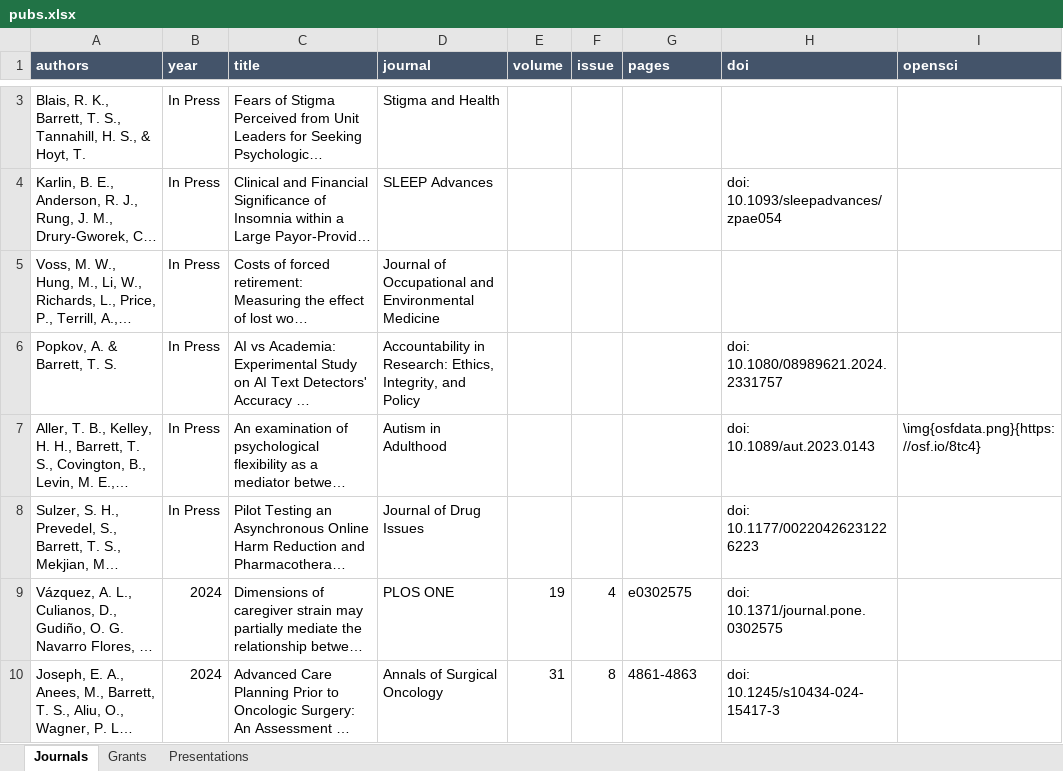
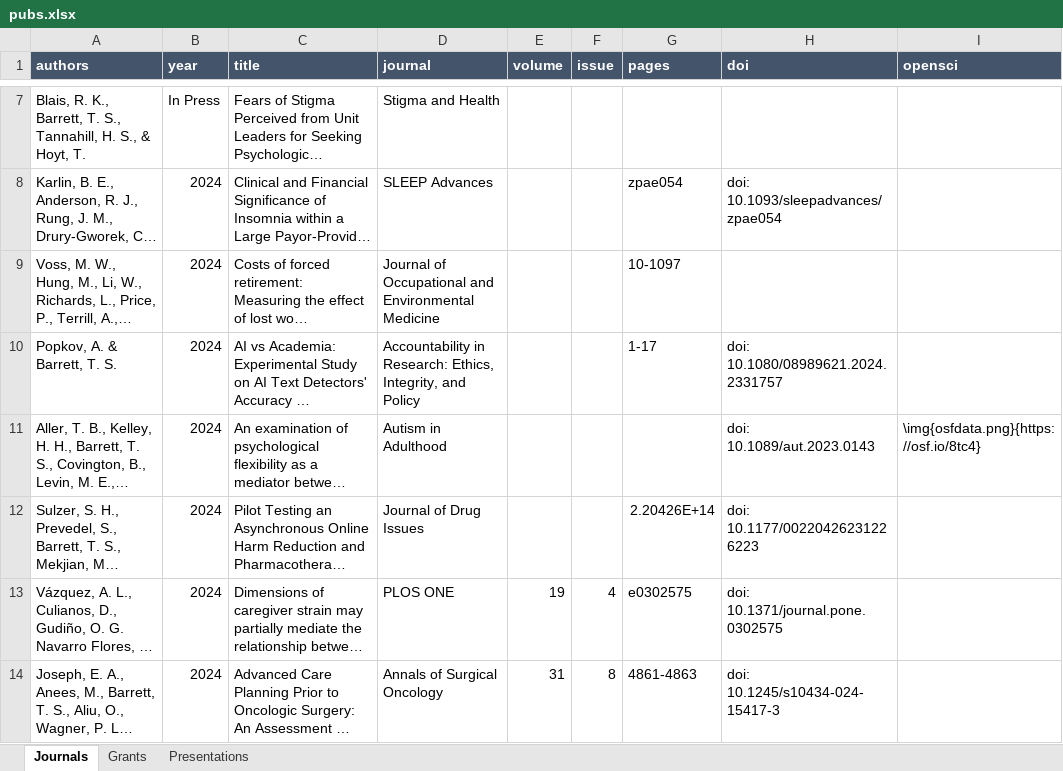
Before and after one commit to TysonStanley/tysonstanley.github.io, an Excel workbook: assets/CV/pubs.xlsx, sheet Journals, drawn as a sheet; only a part is shown, gaps mark what is left out; long unchanged cells end in …; values as stored, in another font and other column widths than the file's, no borders; addresses are those after the commit; the diff covers the shown part only; the diff names each change by its address in the sheet, - before the commit and + after, or states it on an @@ line.

```diff
--- a/assets/CV/pubs.xlsx (sheet Journals)
+++ b/assets/CV/pubs.xlsx (sheet Journals)
-B8:B12 (year): In Press
+B8:B12 (year): 2024
-G8 (pages): (empty)
+G8 (pages): zpae054
-G9 (pages): (empty)
+G9 (pages): 10-1097
-G10 (pages): (empty)
+G10 (pages): 1-17
-G12 (pages): (empty)
+G12 (pages): 2.20426E+14
```
Also changed, not shown: 4 added rows and 1 edited cell elsewhere in this sheet, sheet Grants, 4 other files.
